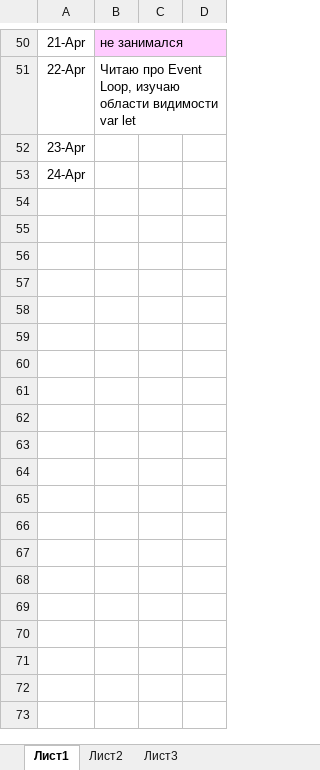
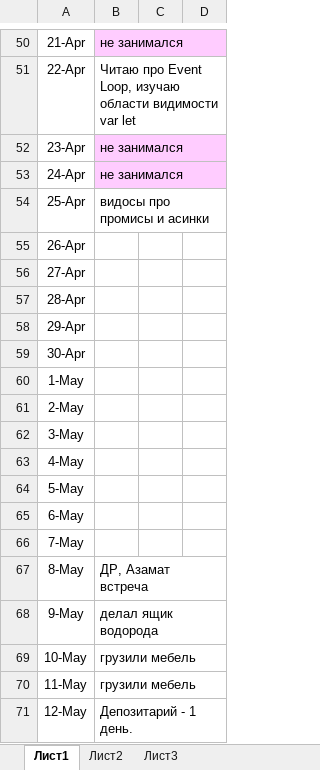
Before and after one commit to LogPt/jsTasks, an Excel workbook: Дневник_стажера.xlsx, sheet Лист1, drawn as a sheet; only a part is shown, gaps mark what is left out; values as stored, in another font and other column widths than the file's, no borders; the diff covers the shown part only; the diff names each change by its address in the sheet, - before the commit and + after, or states it on an @@ line.

```diff
--- a/Дневник_стажера.xlsx (sheet Лист1)
+++ b/Дневник_стажера.xlsx (sheet Лист1)
-B52:B53: (empty)
+B52:B53: не занимался
-B52:B53 fill: none
+B52:B53 fill: #FFCCFF
+row 54: 25-Apr | видосы про промисы и асинки
+row 55: 26-Apr
+row 56: 27-Apr
+row 57: 28-Apr
+row 58: 29-Apr
+row 59: 30-Apr
+row 60: 1-May
+row 61: 2-May
+row 62: 3-May
+row 63: 4-May
+row 64: 5-May
+row 65: 6-May
+row 66: 7-May
+row 67: 8-May | ДР, Азамат встреча
+row 68: 9-May | делал ящик водорода
+row 69: 10-May | грузили мебель
+row 70: 11-May | грузили мебель
+row 71: 12-May | Депозитарий - 1 день.
```
Also changed, not shown: 25 added rows and cell formats elsewhere in this sheet, 6 other files.
